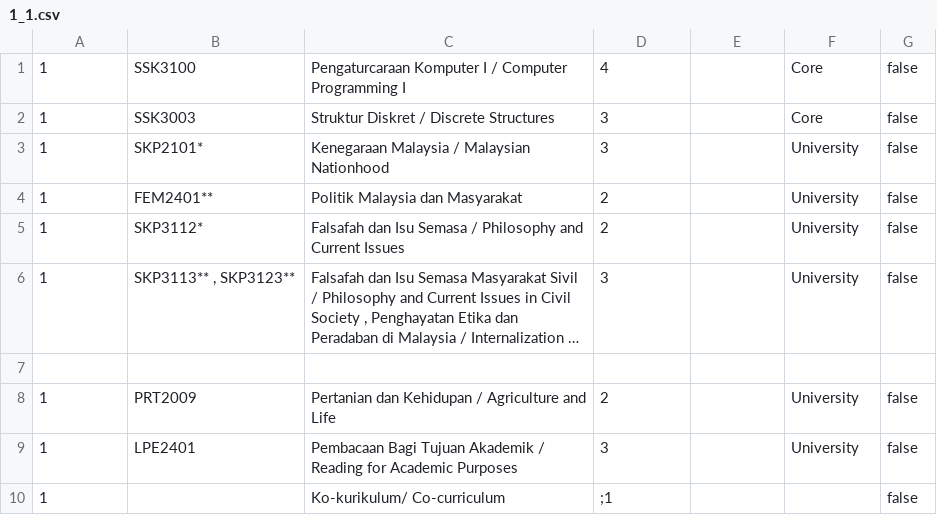
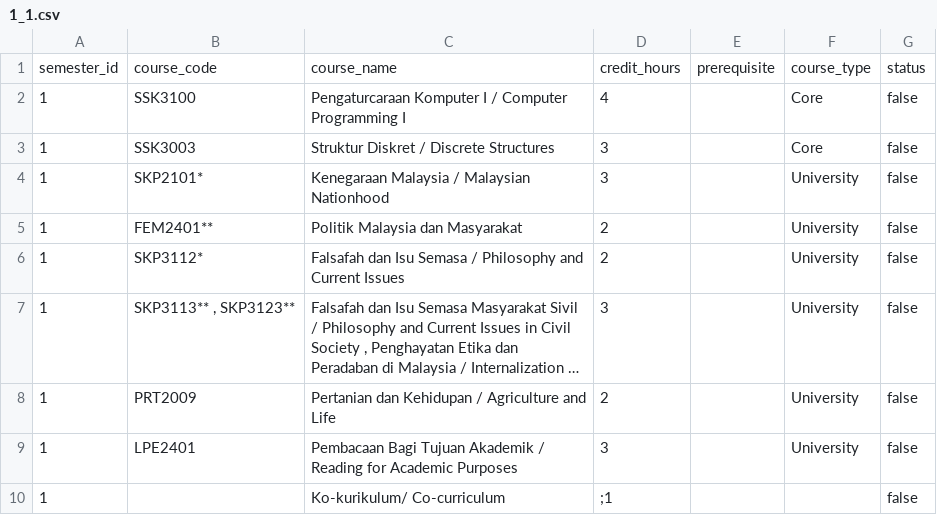
Before and after one commit to tyxyah/smartassist, a CSV file: backend/csv_files/1_1.csv, drawn as a sheet; only a part is shown; long unchanged cells end in …; removed rows and columns are numbered as before the commit, all else as after; the diff names each change by its address in the sheet, - before the commit and + after, or states it on an @@ line.

```diff
--- a/backend/csv_files/1_1.csv
+++ b/backend/csv_files/1_1.csv
+row 1: semester_id | course_code | course_name | credit_hours | prerequisite | course_type | status
-row 7: (empty)
```
Also changed, not shown: backend/csv_files/1_3.csv, 17 other files.
